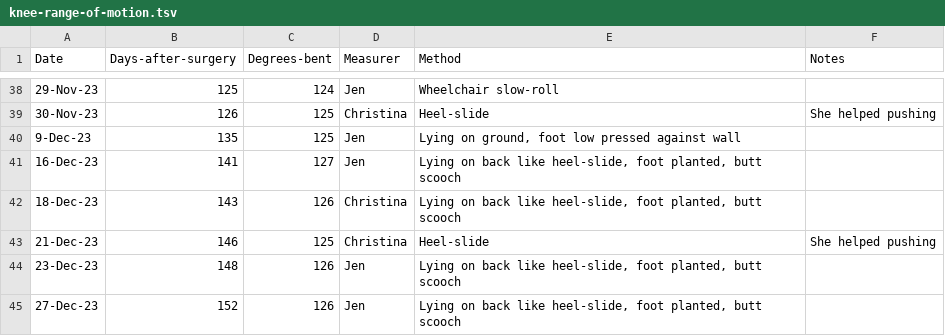
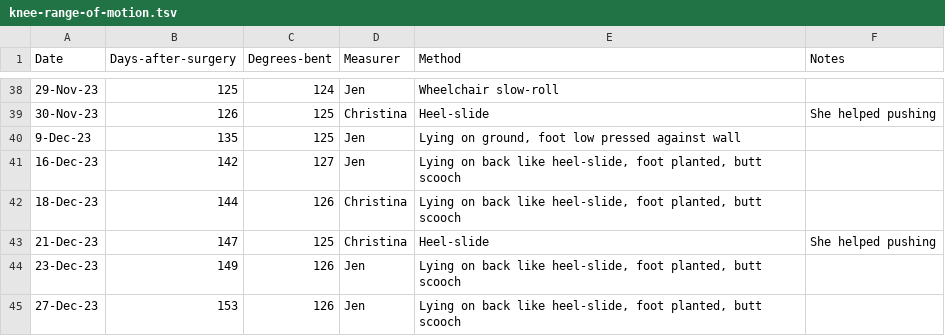
Before and after one commit to AstrobioMike/2023-tibial-plateau-injury, a TSV file: knee-range-of-motion.tsv, drawn as a sheet; only a part is shown, gaps mark what is left out.

```diff
--- a/knee-range-of-motion.tsv
+++ b/knee-range-of-motion.tsv
@@ -40,6 +40,6 @@ Date	Days-after-surgery	Degrees-bent	Measurer	Method	Notes
 9-Dec-23	135	125	Jen	Lying on ground, foot low pressed against wall	
-16-Dec-23	141	127	Jen	Lying on back like heel-slide, foot planted, butt scooch	
-18-Dec-23	143	126	Christina	Lying on back like heel-slide, foot planted, butt scooch	
-21-Dec-23	146	125	Christina	Heel-slide	She helped pushing
-23-Dec-23	148	126	Jen	Lying on back like heel-slide, foot planted, butt scooch	
-27-Dec-23	152	126	Jen	Lying on back like heel-slide, foot planted, butt scooch	
+16-Dec-23	142	127	Jen	Lying on back like heel-slide, foot planted, butt scooch	
+18-Dec-23	144	126	Christina	Lying on back like heel-slide, foot planted, butt scooch	
+21-Dec-23	147	125	Christina	Heel-slide	She helped pushing
+23-Dec-23	149	126	Jen	Lying on back like heel-slide, foot planted, butt scooch	
+27-Dec-23	153	126	Jen	Lying on back like heel-slide, foot planted, butt scooch	
```
Also changed, not shown: 3 other files.
